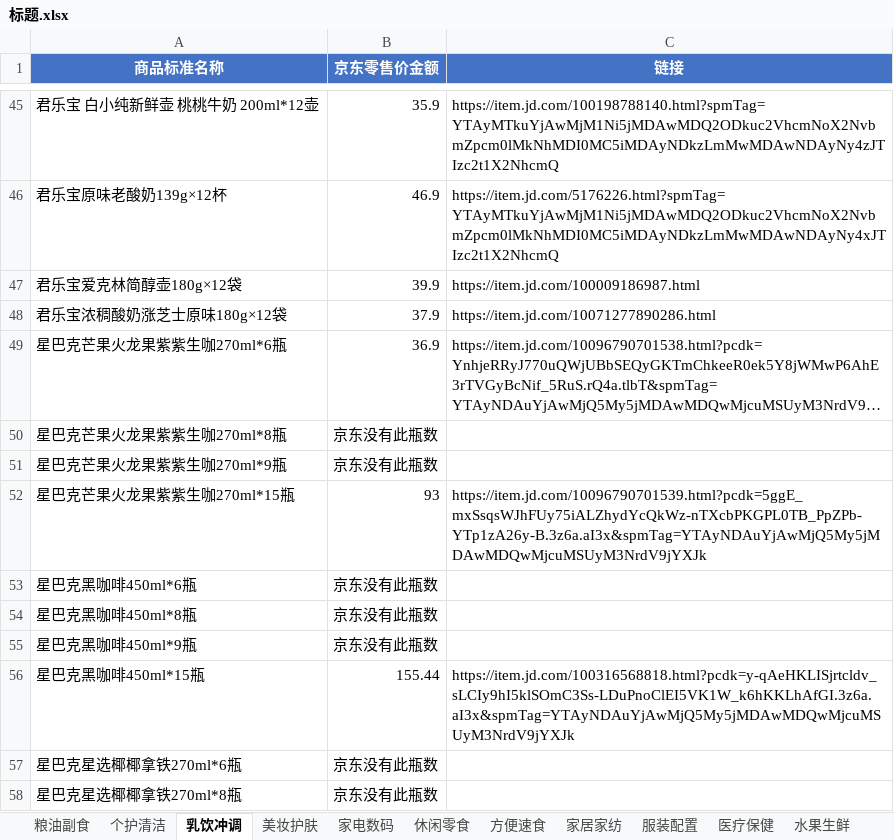
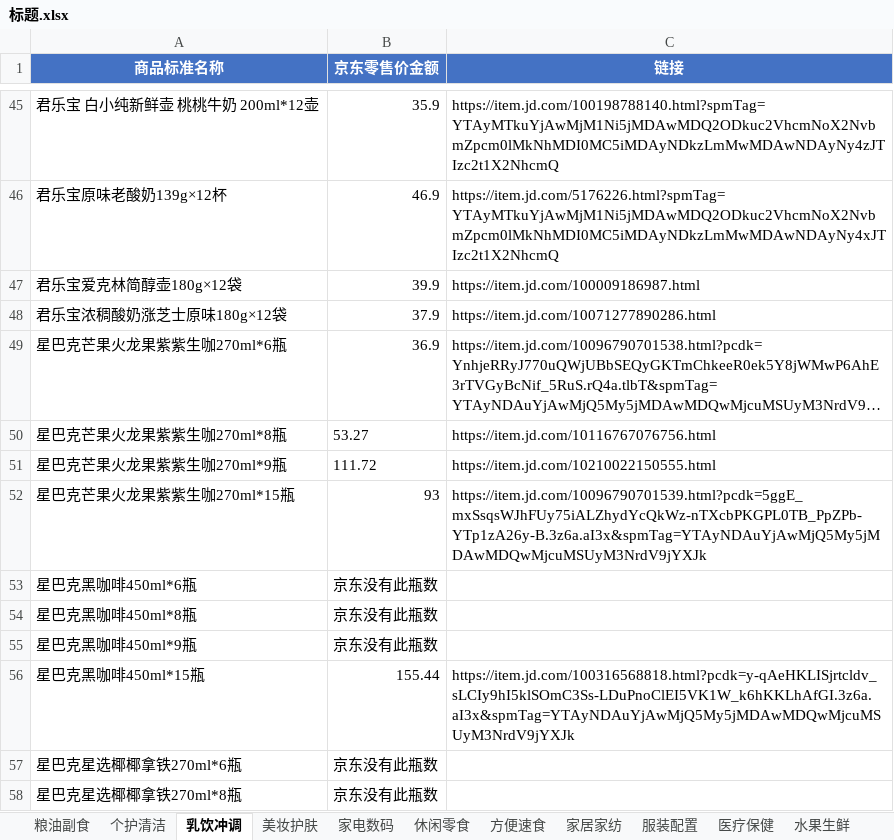
Before and after one commit to peatio-574/_code, an Excel workbook: spider_jd/标题.xlsx, sheet 乳饮冲调, drawn as a sheet; only a part is shown, gaps mark what is left out; long unchanged cells end in …; values as stored, in another font and other column widths than the file's, no borders; the diff names each change by its address in the sheet, - before the commit and + after, or states it on an @@ line.

```diff
--- a/spider_jd/标题.xlsx (sheet 乳饮冲调)
+++ b/spider_jd/标题.xlsx (sheet 乳饮冲调)
-B50 (京东零售价金额): 京东没有此瓶数
+B50 (京东零售价金额): 53.27
-C50 (链接): (empty)
+C50 (链接): https://item.jd.com/10116767076756.html
-B51 (京东零售价金额): 京东没有此瓶数
+B51 (京东零售价金额): 111.72
-C51 (链接): (empty)
+C51 (链接): https://item.jd.com/10210022150555.html
```
Also changed, not shown: sheet 个护清洁, sheet 粮油副食, sheet 美妆护肤, spider_panjiva/数据.xlsx, 4 other files.
